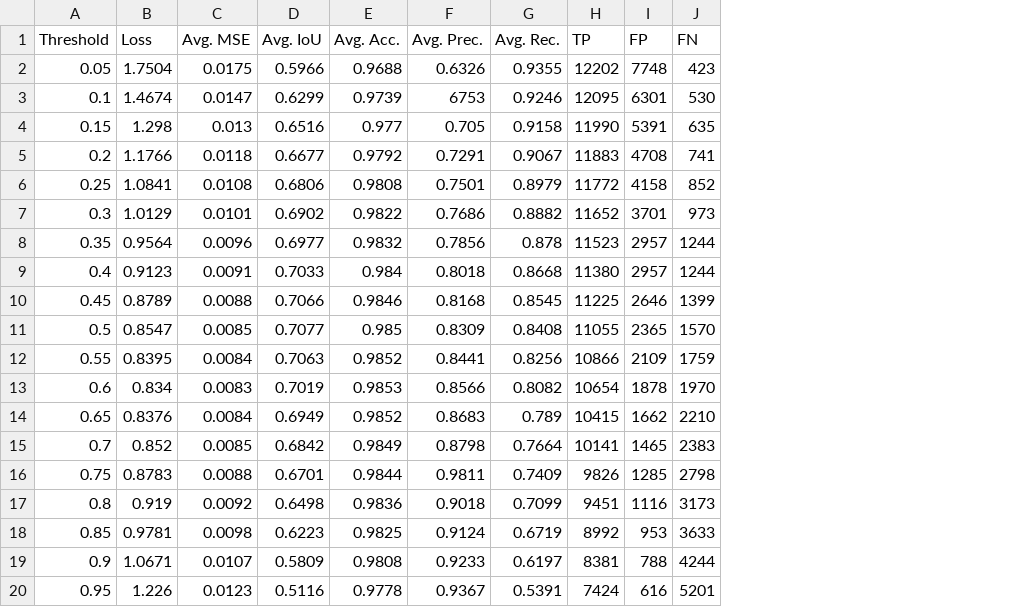
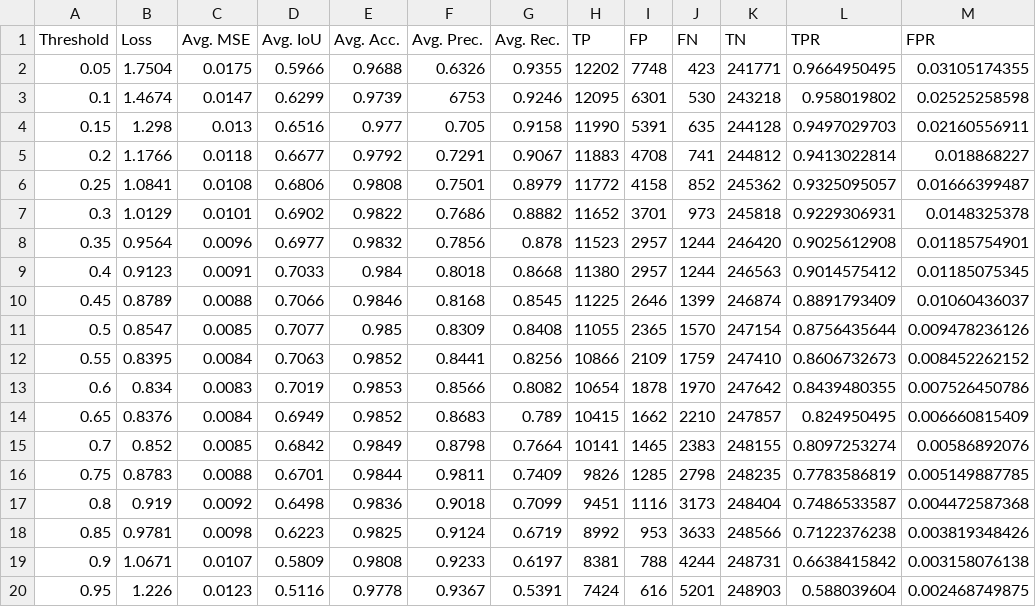
Before and after one commit to zacharyyahn/vis_class, a CSV file: NASA Thresholds.csv, drawn as a sheet; the diff names each change by its address in the sheet, - before the commit and + after, or states it on an @@ line.

Commit message:
Thresholds

```diff
--- a/NASA Thresholds.csv
+++ b/NASA Thresholds.csv
+column K (TN), rows 2-20: 241771 | 243218 | 244128 | 244812 | 245362 | 245818 | 246420 | 246563 | 246874 | 247154 | 247410 | 247642 | 247857 | 248155 | 248235 | 248404 | 248566 | 248731 | 248903
+column L (TPR), rows 2-20: 0.9664950495 | 0.958019802 | 0.9497029703 | 0.9413022814 | 0.9325095057 | 0.9229306931 | 0.9025612908 | 0.9014575412 | 0.8891793409 | 0.8756435644 | 0.8606732673 | 0.8439480355 | 0.824950495 | 0.8097253274 | 0.7783586819 | 0.7486533587 | 0.7122376238 | 0.6638415842 | 0.588039604
+column M (FPR), rows 2-20: 0.03105174355 | 0.02525258598 | 0.02160556911 | 0.018868227 | 0.01666399487 | 0.0148325378 | 0.01185754901 | 0.01185075345 | 0.01060436037 | 0.009478236126 | 0.008452262152 | 0.007526450786 | 0.006660815409 | 0.00586892076 | 0.005149887785 | 0.004472587368 | 0.003819348426 | 0.003158076138 | 0.002468749875
```
